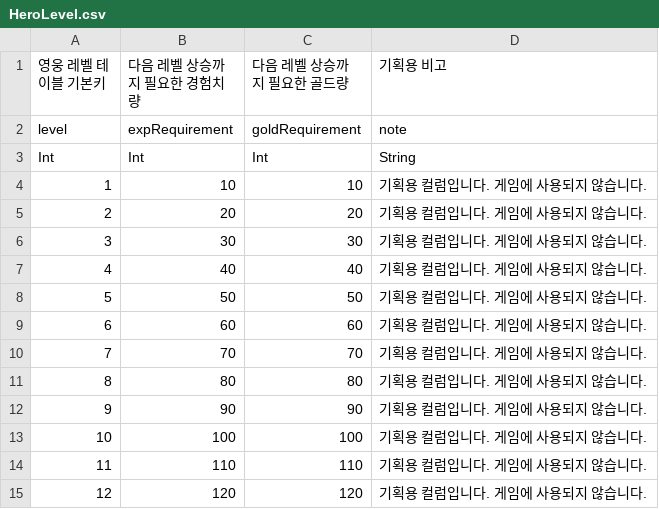
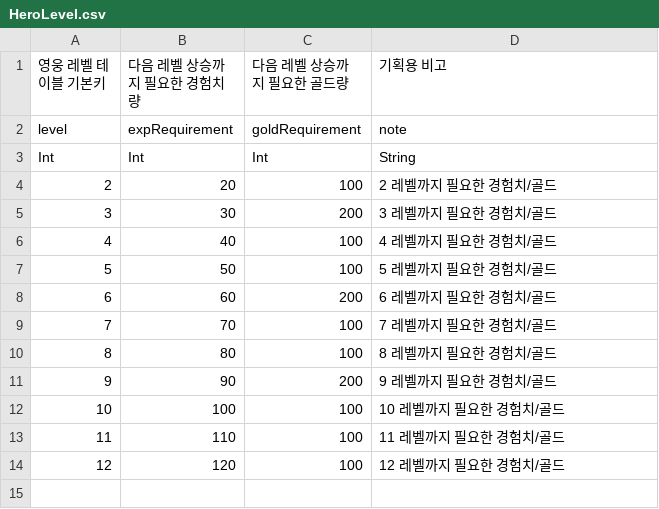
Before and after one commit to Hyunjoongjoo/Project_Astro, a CSV file: Assets/_Data/Csv/HeroLevel.csv, drawn as a sheet.

```diff
--- a/Assets/_Data/Csv/HeroLevel.csv
+++ b/Assets/_Data/Csv/HeroLevel.csv
@@ -3,13 +3,12 @@ level,expRequirement,goldRequirement,note
 Int,Int,Int,String
-1,10,10,기획용 컬럼입니다. 게임에 사용되지 않습니다.
-2,20,20,기획용 컬럼입니다. 게임에 사용되지 않습니다.
-3,30,30,기획용 컬럼입니다. 게임에 사용되지 않습니다.
-4,40,40,기획용 컬럼입니다. 게임에 사용되지 않습니다.
-5,50,50,기획용 컬럼입니다. 게임에 사용되지 않습니다.
-6,60,60,기획용 컬럼입니다. 게임에 사용되지 않습니다.
-7,70,70,기획용 컬럼입니다. 게임에 사용되지 않습니다.
-8,80,80,기획용 컬럼입니다. 게임에 사용되지 않습니다.
-9,90,90,기획용 컬럼입니다. 게임에 사용되지 않습니다.
-10,100,100,기획용 컬럼입니다. 게임에 사용되지 않습니다.
-11,110,110,기획용 컬럼입니다. 게임에 사용되지 않습니다.
-12,120,120,기획용 컬럼입니다. 게임에 사용되지 않습니다.
+2,20,100,2 레벨까지 필요한 경험치/골드
+3,30,200,3 레벨까지 필요한 경험치/골드
+4,40,100,4 레벨까지 필요한 경험치/골드
+5,50,100,5 레벨까지 필요한 경험치/골드
+6,60,200,6 레벨까지 필요한 경험치/골드
+7,70,100,7 레벨까지 필요한 경험치/골드
+8,80,100,8 레벨까지 필요한 경험치/골드
+9,90,200,9 레벨까지 필요한 경험치/골드
+10,100,100,10 레벨까지 필요한 경험치/골드
+11,110,100,11 레벨까지 필요한 경험치/골드
+12,120,100,12 레벨까지 필요한 경험치/골드
```
Also changed, not shown: Assets/_Data/Csv/Config.csv, Assets/_Data/Csv/Hero.csv, 14 other files.
